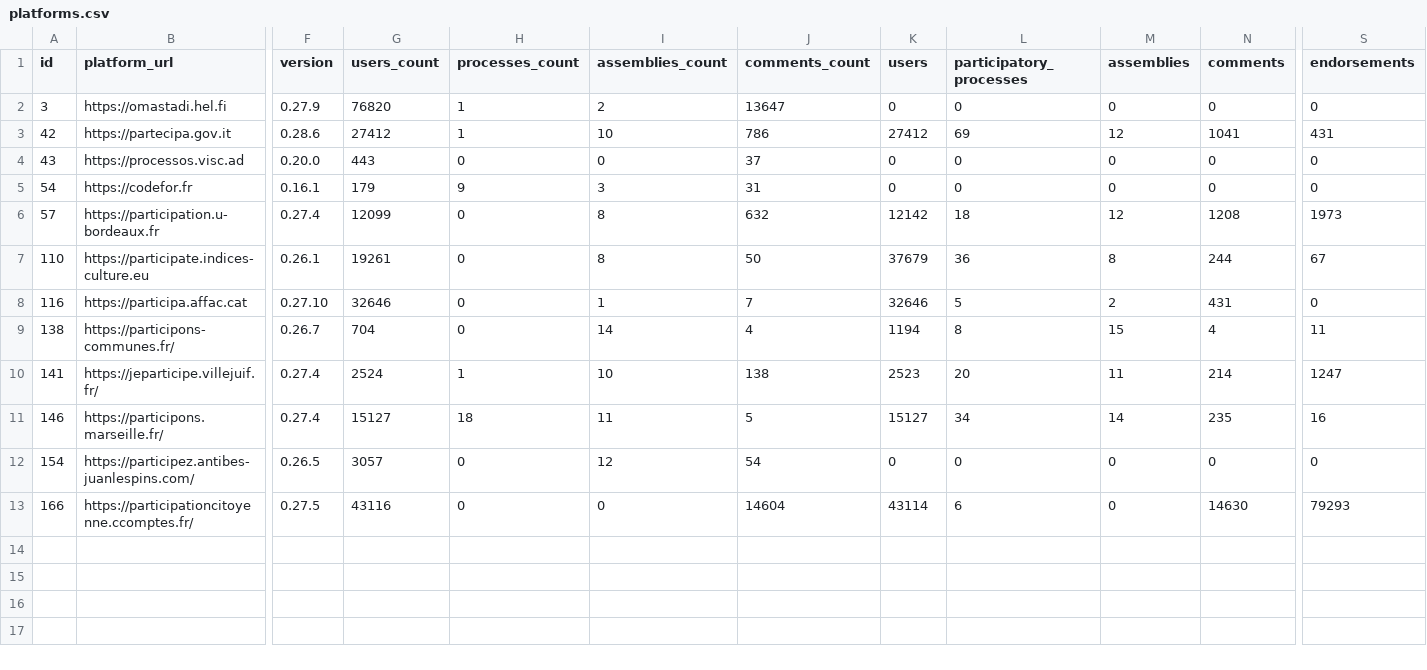
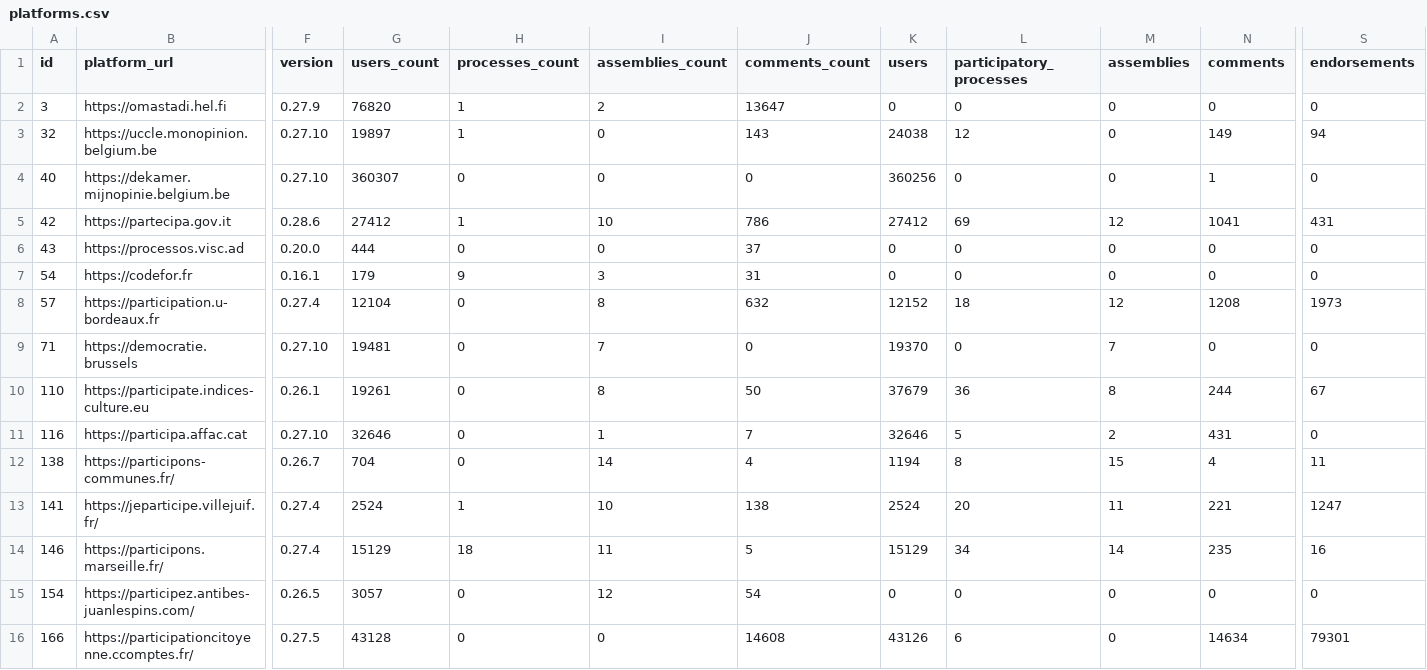
Before and after one commit to digidemlab/decidim-census, a CSV file: _data/platforms.csv, drawn as a sheet; only a part is shown, gaps mark what is left out; addresses are those after the commit; rows hold the shown columns only; the diff names each change by its address in the sheet, - before the commit and + after, or states it on an @@ line.

Commit message:
Updating the data

```diff
--- a/_data/platforms.csv
+++ b/_data/platforms.csv
+row 3: 32 | https://uccle.monopinion.belgium.be | 0.27.10 | 19897 | 1 | 0 | 143 | 24038 | 12 | 0 | 149 | 94
+row 4: 40 | https://dekamer.mijnopinie.belgium.be | 0.27.10 | 360307 | 0 | 0 | 0 | 360256 | 0 | 0 | 1 | 0
-G6 (users_count): 443
+G6 (users_count): 444
-G8 (users_count): 12099
+G8 (users_count): 12104
-K8 (users): 12142
+K8 (users): 12152
+row 9: 71 | https://democratie.brussels | 0.27.10 | 19481 | 0 | 7 | 0 | 19370 | 0 | 7 | 0 | 0
-K13 (users): 2523
+K13 (users): 2524
-N13 (comments): 214
+N13 (comments): 221
-G14 (users_count): 15127
+G14 (users_count): 15129
-K14 (users): 15127
+K14 (users): 15129
-G16 (users_count): 43116
+G16 (users_count): 43128
-J16 (comments_count): 14604
+J16 (comments_count): 14608
-K16 (users): 43114
+K16 (users): 43126
-N16 (comments): 14630
+N16 (comments): 14634
-S16 (endorsements): 79293
+S16 (endorsements): 79301
```
Also changed, not shown: _data/historical/146 - participons.marseille.fr.csv, _data/historical/166 - participationcitoyenne.ccomptes.fr.csv, 15 other files.
